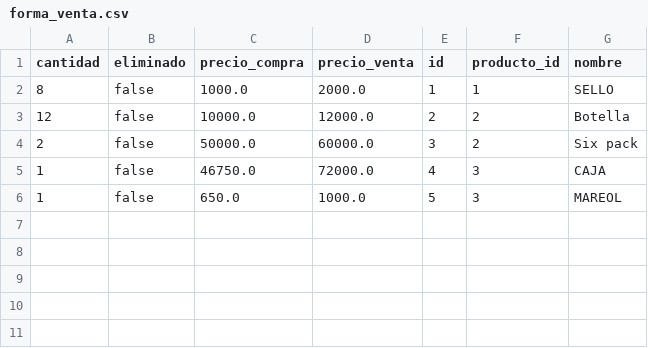
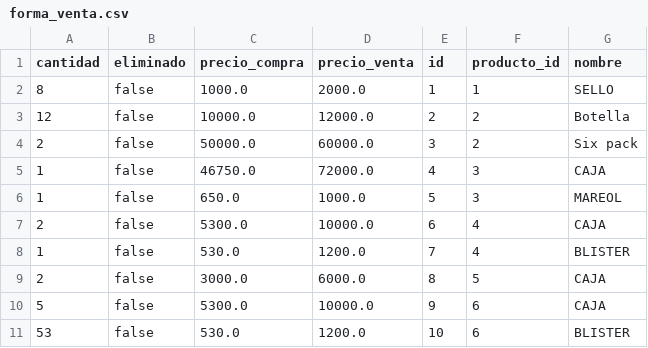
Before and after one commit to AariazP/drogueria1-backup, a CSV file: forma_venta.csv, drawn as a sheet; the diff names each change by its address in the sheet, - before the commit and + after, or states it on an @@ line.

Commit message:
Backup de todas las tablas 2025-03-12

```diff
--- a/forma_venta.csv
+++ b/forma_venta.csv
+row 7: 2 | false | 5300.0 | 10000.0 | 6 | 4 | CAJA
+row 8: 1 | false | 530.0 | 1200.0 | 7 | 4 | BLISTER
+row 9: 2 | false | 3000.0 | 6000.0 | 8 | 5 | CAJA
+row 10: 5 | false | 5300.0 | 10000.0 | 9 | 6 | CAJA
+row 11: 53 | false | 530.0 | 1200.0 | 10 | 6 | BLISTER
```
